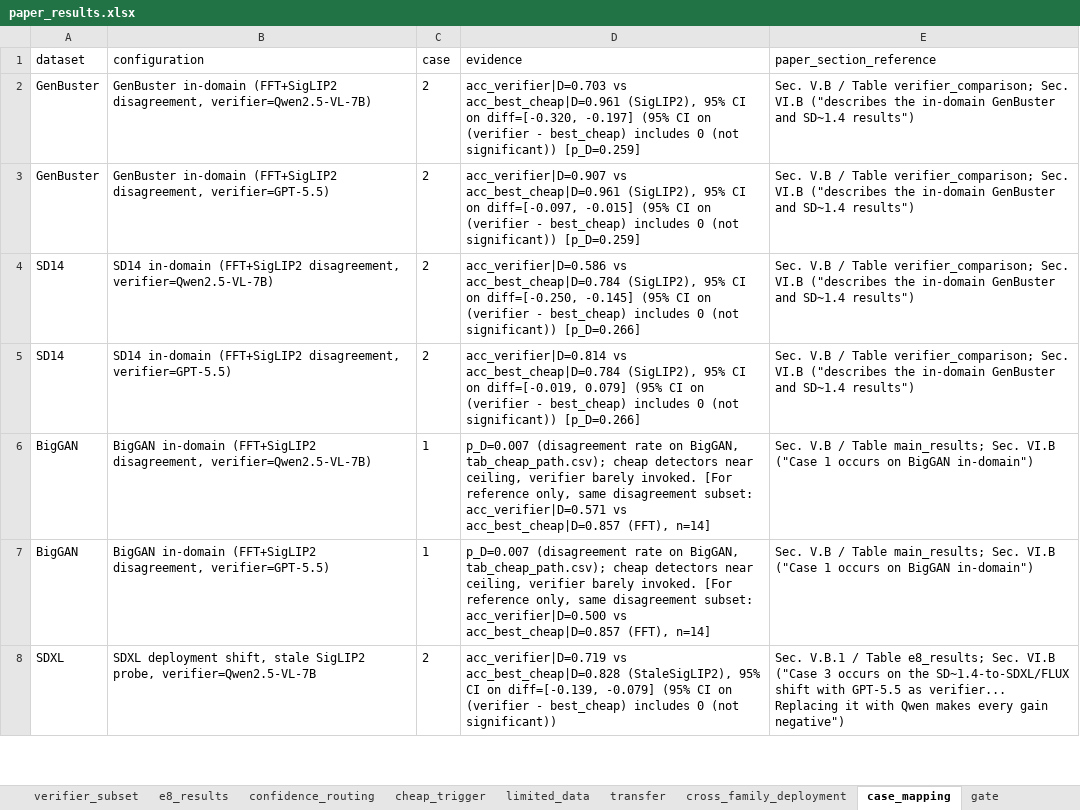
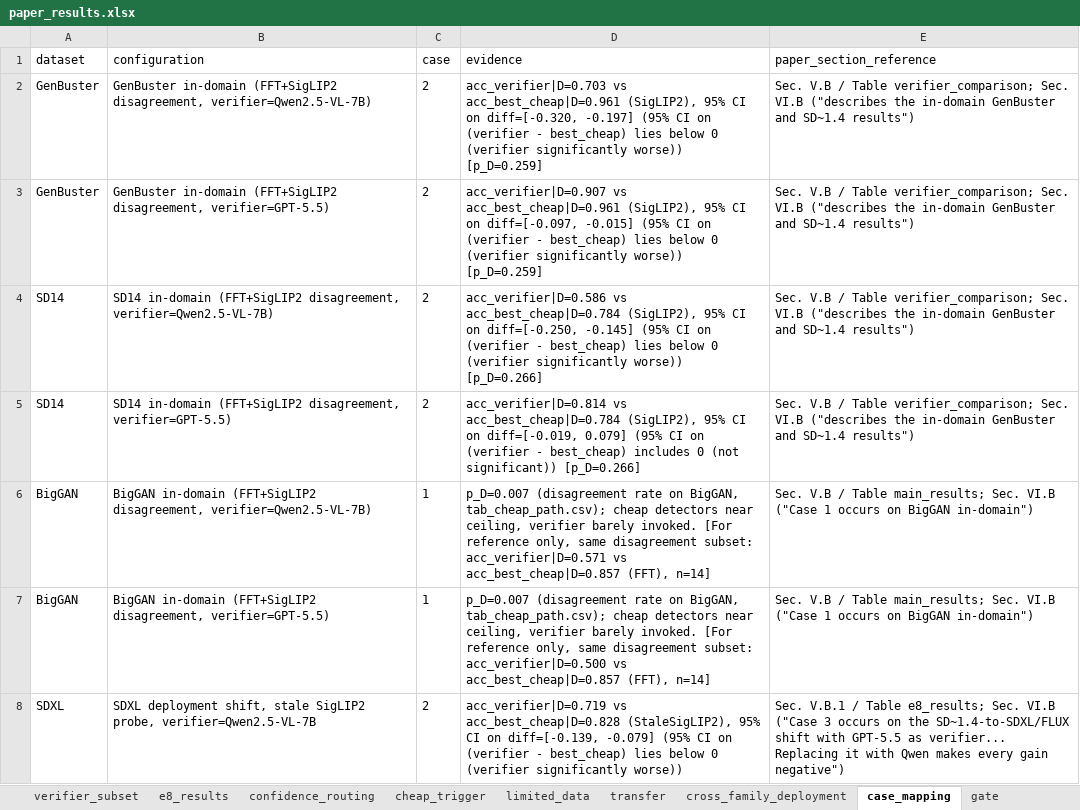
Before and after one commit to hundo8546/benchmarks_ai_research, an Excel workbook: paper_results/paper_results.xlsx, sheet case_mapping, drawn as a sheet; only a part is shown; values as stored, in another font and other column widths than the file's, no borders; the diff covers the shown part only; the diff names each change by its address in the sheet, - before the commit and + after, or states it on an @@ line.

```diff
--- a/paper_results/paper_results.xlsx (sheet case_mapping)
+++ b/paper_results/paper_results.xlsx (sheet case_mapping)
-D2 (evidence): …- best_cheap) includes 0 (not significant)) [p_D=0.259]
+D2 (evidence): …- best_cheap) lies below 0 (verifier significantly worse)) [p_D=0.259]
-D3 (evidence): …- best_cheap) includes 0 (not significant)) [p_D=0.259]
+D3 (evidence): …- best_cheap) lies below 0 (verifier significantly worse)) [p_D=0.259]
-D4 (evidence): …- best_cheap) includes 0 (not significant)) [p_D=0.266]
+D4 (evidence): …- best_cheap) lies below 0 (verifier significantly worse)) [p_D=0.266]
-D8 (evidence): …- best_cheap) includes 0 (not significant))
+D8 (evidence): …- best_cheap) lies below 0 (verifier significantly worse))
```
Also changed, not shown: 17 edited cells elsewhere in this sheet, sheet inline_numbers, sheet audit, sheet README, sheet provenance, other sheet tabs, 7 other files.
